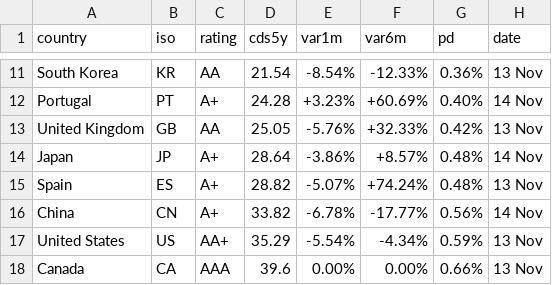
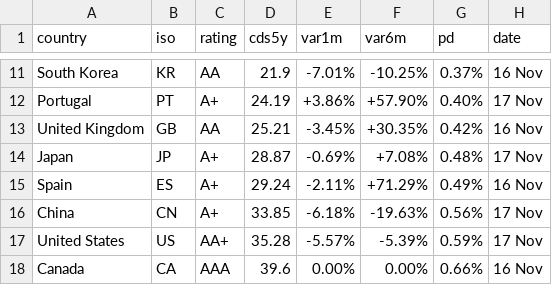
Before and after one commit to rafargb-tech/cds-panel, a CSV file: sovereign_cds.csv, drawn as a sheet; only a part is shown, gaps mark what is left out; the diff covers the shown part only; the diff names each change by its address in the sheet, - before the commit and + after, or states it on an @@ line.

```diff
--- a/sovereign_cds.csv
+++ b/sovereign_cds.csv
-D11 (cds5y): 21.54
+D11 (cds5y): 21.9
-E11 (var1m): -8.54%
+E11 (var1m): -7.01%
-F11 (var6m): -12.33%
+F11 (var6m): -10.25%
-G11 (pd): 0.36%
+G11 (pd): 0.37%
-H11 (date): 13 Nov
+H11 (date): 16 Nov
-D12 (cds5y): 24.28
+D12 (cds5y): 24.19
-E12 (var1m): +3.23%
+E12 (var1m): +3.86%
-F12 (var6m): +60.69%
+F12 (var6m): +57.90%
-H12 (date): 14 Nov
+H12 (date): 17 Nov
-D13 (cds5y): 25.05
+D13 (cds5y): 25.21
-E13 (var1m): -5.76%
+E13 (var1m): -3.45%
-F13 (var6m): +32.33%
+F13 (var6m): +30.35%
-H13 (date): 13 Nov
+H13 (date): 16 Nov
-D14 (cds5y): 28.64
+D14 (cds5y): 28.87
-E14 (var1m): -3.86%
+E14 (var1m): -0.69%
-F14 (var6m): +8.57%
+F14 (var6m): +7.08%
-H14 (date): 14 Nov
+H14 (date): 17 Nov
-D15 (cds5y): 28.82
+D15 (cds5y): 29.24
-E15 (var1m): -5.07%
+E15 (var1m): -2.11%
-F15 (var6m): +74.24%
+F15 (var6m): +71.29%
-G15 (pd): 0.48%
+G15 (pd): 0.49%
-H15 (date): 13 Nov
+H15 (date): 16 Nov
-D16 (cds5y): 33.82
+D16 (cds5y): 33.85
-E16 (var1m): -6.78%
+E16 (var1m): -6.18%
-F16 (var6m): -17.77%
+F16 (var6m): -19.63%
-H16 (date): 14 Nov
+H16 (date): 17 Nov
-D17 (cds5y): 35.29
+D17 (cds5y): 35.28
-E17 (var1m): -5.54%
+E17 (var1m): -5.57%
-F17 (var6m): -4.34%
+F17 (var6m): -5.39%
-H17 (date): 13 Nov
+H17 (date): 17 Nov
-H18 (date): 13 Nov
+H18 (date): 16 Nov
```
Also changed, not shown: 1 added row, 1 removed row and 85 edited cells elsewhere in this file, 3 other files.
